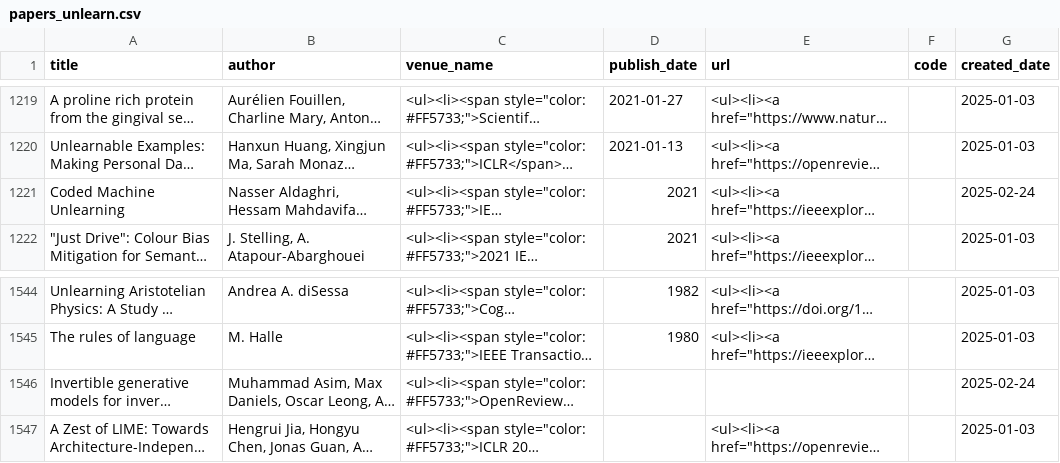
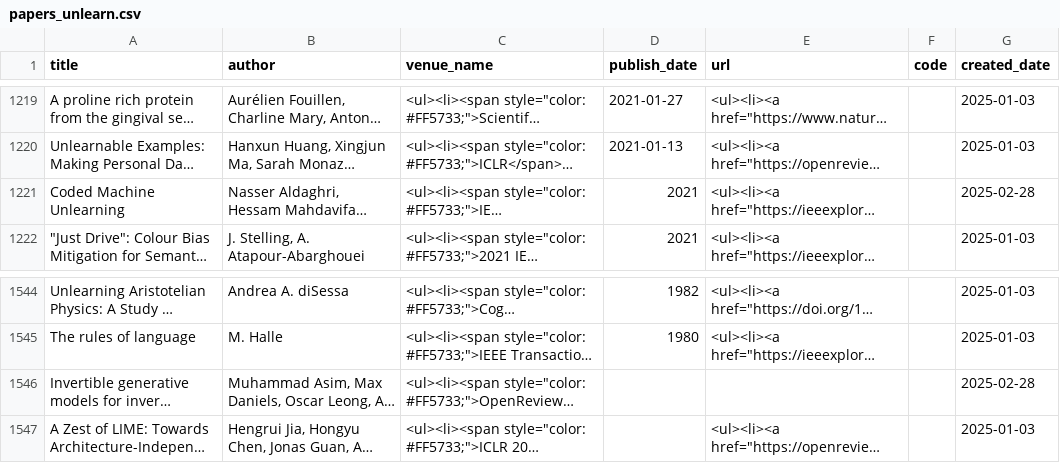
Before and after one commit to mtuann/research-papers, a CSV file: data/papers_unlearn.csv, drawn as a sheet; only a part is shown, gaps mark what is left out; long unchanged cells end in …; the diff names each change by its address in the sheet, - before the commit and + after, or states it on an @@ line.

```diff
--- a/data/papers_unlearn.csv
+++ b/data/papers_unlearn.csv
-G1221 (created_date): 2025-02-24
+G1221 (created_date): 2025-02-28
-G1546 (created_date): 2025-02-24
+G1546 (created_date): 2025-02-28
```
Also changed, not shown: data/papers_fl_awe.csv, data/papers_multi_modal.csv, 2 other files.
